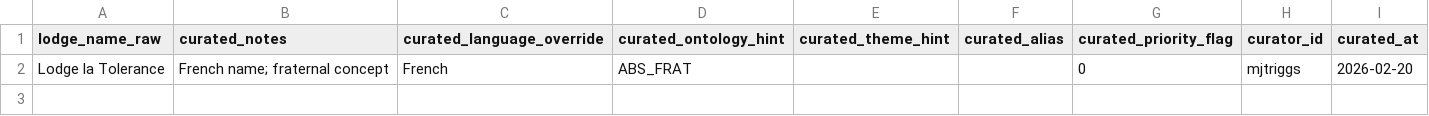
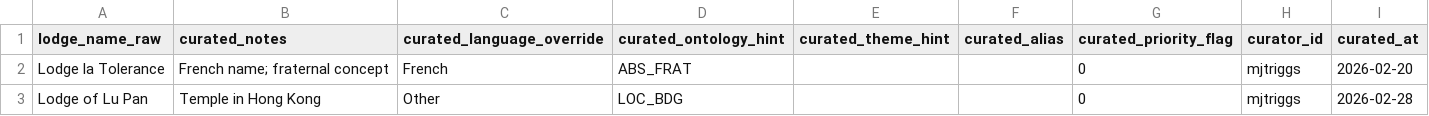
Before and after one commit to mjtriggs/lodge_classifier, a CSV file: data/manual/manual_curation_template.csv, drawn as a sheet; the diff names each change by its address in the sheet, - before the commit and + after, or states it on an @@ line.

```diff
--- a/data/manual/manual_curation_template.csv
+++ b/data/manual/manual_curation_template.csv
+row 3: Lodge of Lu Pan | Temple in Hong Kong | Other | LOC_BDG |  |  | 0 | mjtriggs | 2026-02-28
```
Also changed, not shown: data/dicts/abs/abs_vrt.csv, data/dicts/language/latin_tokens.csv, 41 other files.
